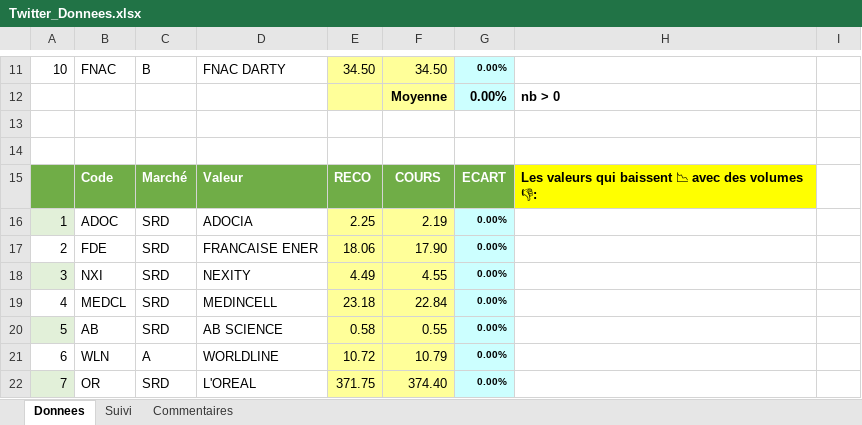
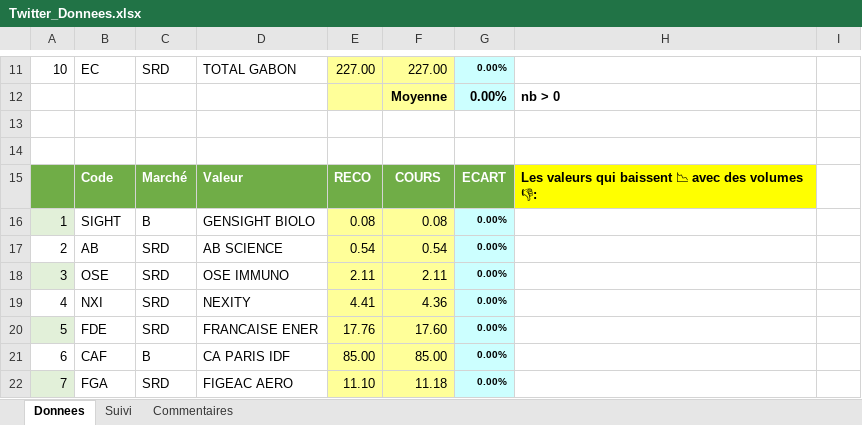
Before and after one commit to Charly33436/Swing_Trading, an Excel workbook: Twitter_Donnees.xlsx, sheet Donnees, drawn as a sheet; only a part is shown, gaps mark what is left out; values as stored, in another font and other column widths than the file's, no borders; conditional formats not drawn; removed rows and columns are numbered as before the commit, all else as after; the diff covers the shown part only; the diff names each change by its address in the sheet, - before the commit and + after, or states it on an @@ line.

```diff
--- a/Twitter_Donnees.xlsx (sheet Donnees)
+++ b/Twitter_Donnees.xlsx (sheet Donnees)
-B11: FNAC
+B11: EC
-C11: B
+C11: SRD
-D11: FNAC DARTY
+D11: TOTAL GABON
-E11: 34.50
+E11: 227.00
-F11: 34.50
+F11: 227.00
-row 16: 1 | ADOC | SRD | ADOCIA | 2.25 | 2.19 | 0.00%
+row 16: 1 | SIGHT | B | GENSIGHT BIOLO | 0.08 | 0.08 | 0.00%
-B17: FDE
+B17: AB
-D17: FRANCAISE ENER
+D17: AB SCIENCE
-E17: 18.06
+E17: 0.54
-F17: 17.90
+F17: 0.54
-B18: NXI
+B18: OSE
-D18: NEXITY
+D18: OSE IMMUNO
-E18: 4.49
+E18: 2.11
-F18: 4.55
+F18: 2.11
-B19: MEDCL
+B19: NXI
-D19: MEDINCELL
+D19: NEXITY
-E19: 23.18
+E19: 4.41
-F19: 22.84
+F19: 4.36
-B20: AB
+B20: FDE
-D20: AB SCIENCE
+D20: FRANCAISE ENER
-E20: 0.58
+E20: 17.76
-F20: 0.55
+F20: 17.60
-row 21: 6 | WLN | A | WORLDLINE | 10.72 | 10.79 | 0.00%
+row 21: 6 | CAF | B | CA PARIS IDF | 85.00 | 85.00 | 0.00%
-B22: OR
+B22: FGA
-D22: L'OREAL
+D22: FIGEAC AERO
-E22: 371.75
+E22: 11.10
-F22: 374.40
+F22: 11.18
```
Also changed, not shown: 24 added rows, 24 removed rows and 96 edited cells elsewhere in this sheet, sheet Suivi.
